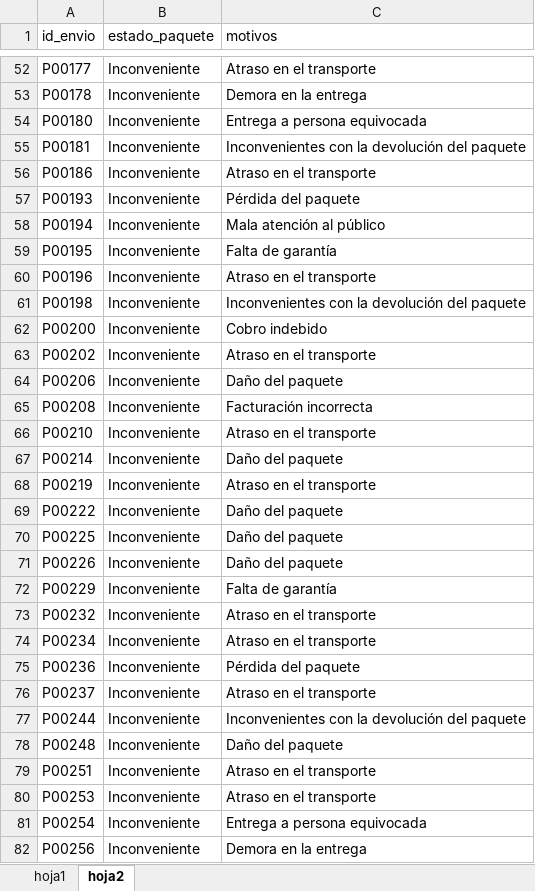
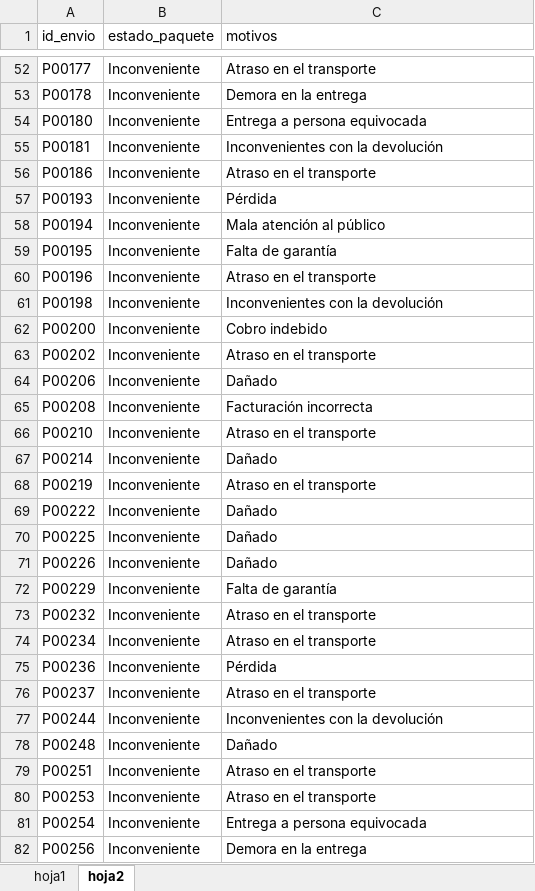
Before and after one commit to Jorgelgnacio/TRABAJO-PRACIAL-CONTROL, an Excel workbook: OLVACOURIER.xlsx, sheet hoja2, drawn as a sheet; only a part is shown, gaps mark what is left out; values as stored, in another font and other column widths than the file's, no borders; the diff covers the shown part only; the diff names each change by its address in the sheet, - before the commit and + after, or states it on an @@ line.

```diff
--- a/OLVACOURIER.xlsx (sheet hoja2)
+++ b/OLVACOURIER.xlsx (sheet hoja2)
-C55 (motivos): Inconvenientes con la devolución del paquete
+C55 (motivos): Inconvenientes con la devolución
-C57 (motivos): Pérdida del paquete
+C57 (motivos): Pérdida
-C61 (motivos): Inconvenientes con la devolución del paquete
+C61 (motivos): Inconvenientes con la devolución
-C64 (motivos): Daño del paquete
+C64 (motivos): Dañado
-C67 (motivos): Daño del paquete
+C67 (motivos): Dañado
-C69:C71 (motivos): Daño del paquete
+C69:C71 (motivos): Dañado
-C75 (motivos): Pérdida del paquete
+C75 (motivos): Pérdida
-C77 (motivos): Inconvenientes con la devolución del paquete
+C77 (motivos): Inconvenientes con la devolución
-C78 (motivos): Daño del paquete
+C78 (motivos): Dañado
```
Also changed, not shown: 30 edited cells elsewhere in this sheet, sheet hoja1.
